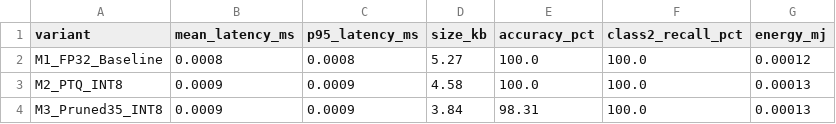
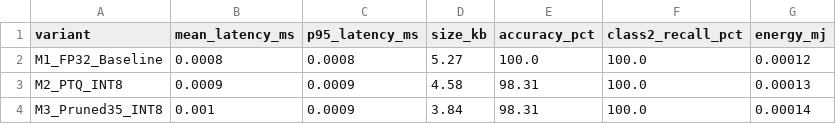
Before and after one commit to vinaykumarreddysatti/logibridge, a CSV file: optimisation/results/benchmark_results.csv, drawn as a sheet.

```diff
--- a/optimisation/results/benchmark_results.csv
+++ b/optimisation/results/benchmark_results.csv
@@ -2,3 +2,3 @@ variant,mean_latency_ms,p95_latency_ms,size_kb,accuracy_pct,class2_recall_pct,en
 M1_FP32_Baseline,0.0008,0.0008,5.27,100.0,100.0,0.00012
-M2_PTQ_INT8,0.0009,0.0009,4.58,100.0,100.0,0.00013
-M3_Pruned35_INT8,0.0009,0.0009,3.84,98.31,100.0,0.00013
+M2_PTQ_INT8,0.0009,0.0009,4.58,98.31,100.0,0.00013
+M3_Pruned35_INT8,0.001,0.0009,3.84,98.31,100.0,0.00014
```
Also changed, not shown: 12 other files.
